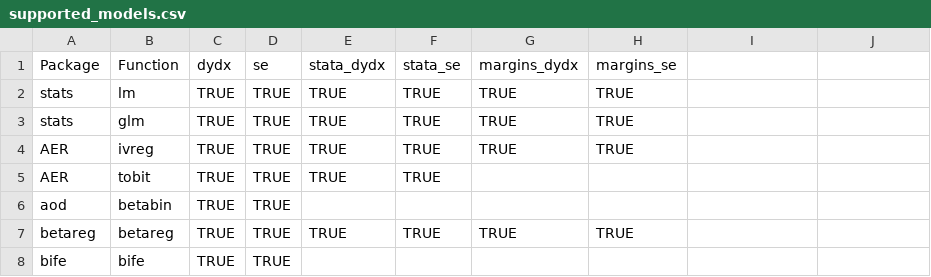
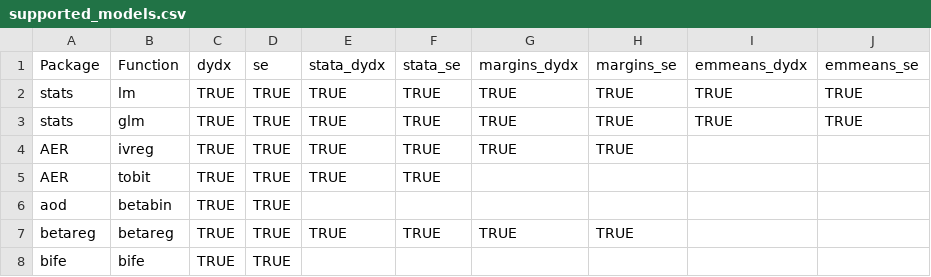
Before and after one commit to vincentarelbundock/marginaleffects, a CSV file: data-raw/supported_models.csv, drawn as a sheet; only a part is shown; the diff names each change by its address in the sheet, - before the commit and + after, or states it on an @@ line.

Commit message:
supported models

```diff
--- a/data-raw/supported_models.csv
+++ b/data-raw/supported_models.csv
-I1: (empty)
+I1: emmeans_dydx
-J1: (empty)
+J1: emmeans_se
-I2:I3: (empty)
+I2:I3: TRUE
-J2:J3: (empty)
+J2:J3: TRUE
```
Also changed, not shown: 1 other file.
